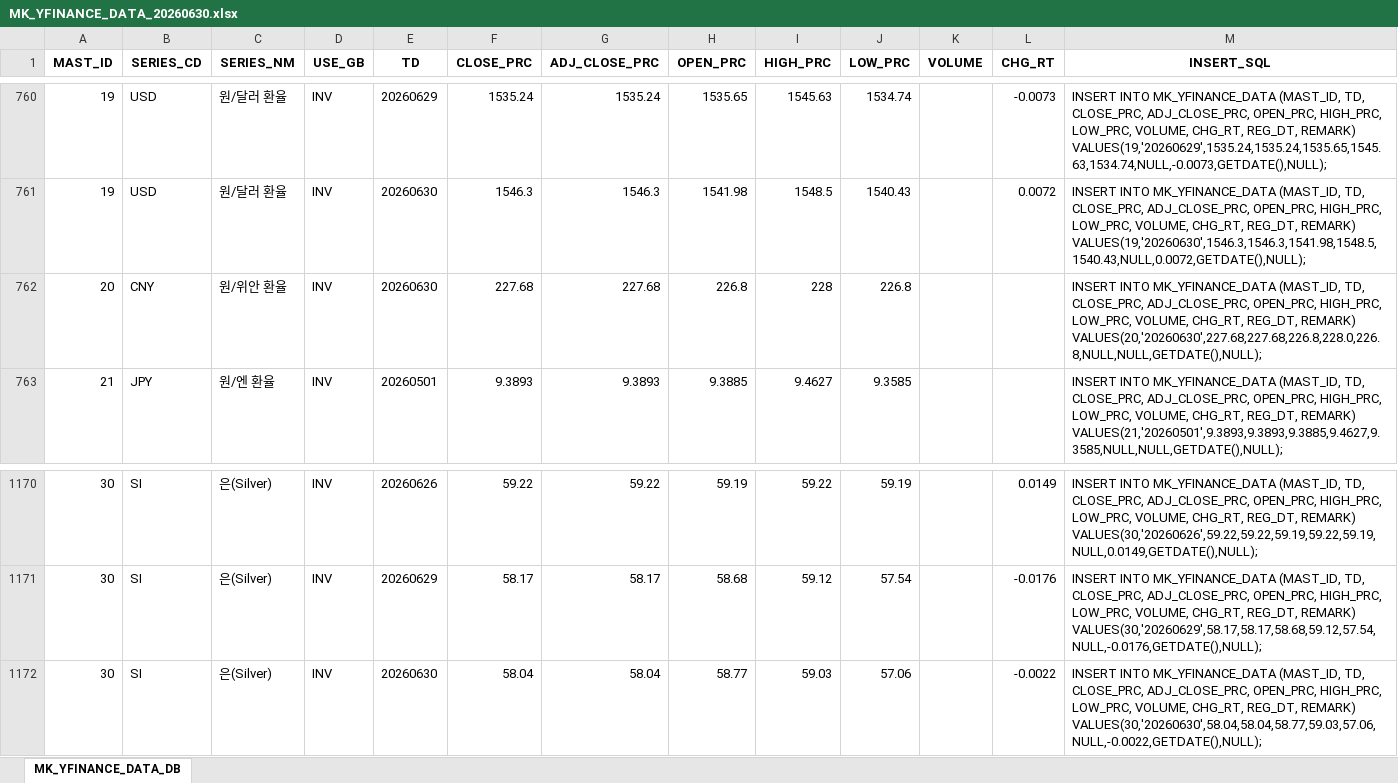
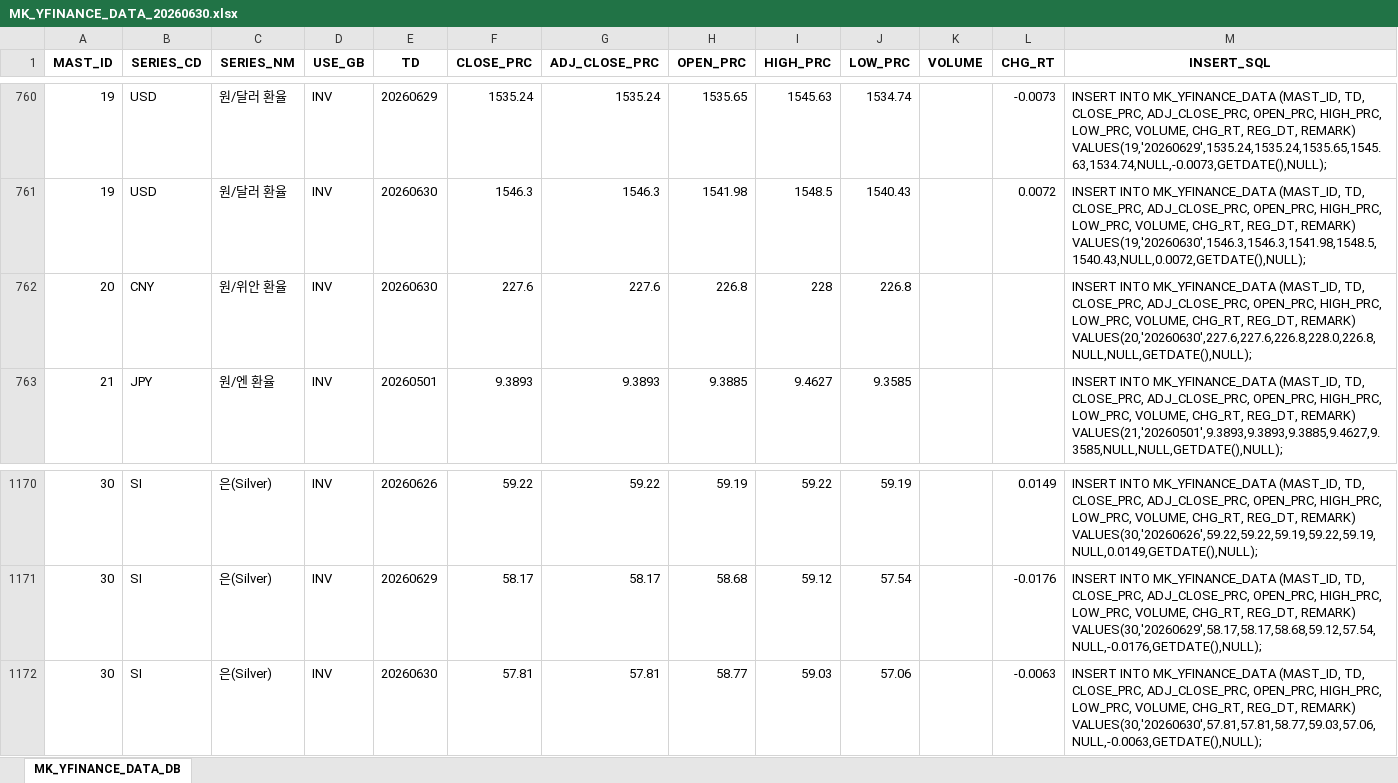
Before and after one commit to chsbjh-ops/mk-inv-ingest, an Excel workbook: data/MK_YFINANCE_DATA_20260630.xlsx, sheet MK_YFINANCE_DATA_DB, drawn as a sheet; only a part is shown, gaps mark what is left out; values as stored, in another font and other column widths than the file's, no borders; the diff covers the shown part only; the diff names each change by its address in the sheet, - before the commit and + after, or states it on an @@ line.

```diff
--- a/data/MK_YFINANCE_DATA_20260630.xlsx (sheet MK_YFINANCE_DATA_DB)
+++ b/data/MK_YFINANCE_DATA_20260630.xlsx (sheet MK_YFINANCE_DATA_DB)
-F762 (CLOSE_PRC): 227.68
+F762 (CLOSE_PRC): 227.6
-G762 (ADJ_CLOSE_PRC): 227.68
+G762 (ADJ_CLOSE_PRC): 227.6
-M762 (INSERT_SQL): …REG_DT, REMARK) VALUES(20,'20260630',227.68,227.68,226.8,228.0,226.8,NULL,NULL,GETDATE(),NULL);
+M762 (INSERT_SQL): …REG_DT, REMARK) VALUES(20,'20260630',227.6,227.6,226.8,228.0,226.8,NULL,NULL,GETDATE(),NULL);
-F1172 (CLOSE_PRC): 58.04
+F1172 (CLOSE_PRC): 57.81
-G1172 (ADJ_CLOSE_PRC): 58.04
+G1172 (ADJ_CLOSE_PRC): 57.81
-L1172 (CHG_RT): -0.0022
+L1172 (CHG_RT): -0.0063
-M1172 (INSERT_SQL): …REG_DT, REMARK) VALUES(30,'20260630',58.04,58.04,58.77,59.03,57.06,NULL,-0.0022,GETDATE(),NULL);
+M1172 (INSERT_SQL): …REG_DT, REMARK) VALUES(30,'20260630',57.81,57.81,58.77,59.03,57.06,NULL,-0.0063,GETDATE(),NULL);
```
Also changed, not shown: 44 edited cells elsewhere in this sheet, data/MK_ECB_DATA_20260630.xlsx, data/MK_FRED_DATA_20260630.xlsx, 5 other files.
